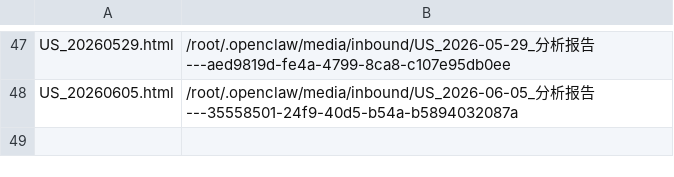
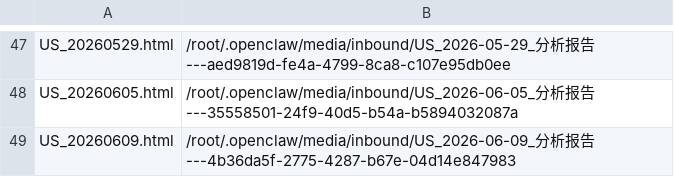
Before and after one commit to fjc523/us_stock_data, a TSV file: manifest.tsv, drawn as a sheet; only a part is shown, gaps mark what is left out.

```diff
--- a/manifest.tsv
+++ b/manifest.tsv
@@ -48 +48,2 @@ US_20260529.html	/root/.openclaw/media/inbound/US_2026-05-29_分析报告---aed9
 US_20260605.html	/root/.openclaw/media/inbound/US_2026-06-05_分析报告---35558501-24f9-40d5-b54a-b5894032087a
+US_20260609.html	/root/.openclaw/media/inbound/US_2026-06-09_分析报告---4b36da5f-2775-4287-b67e-04d14e847983
```
Also changed, not shown: 1 other file.
